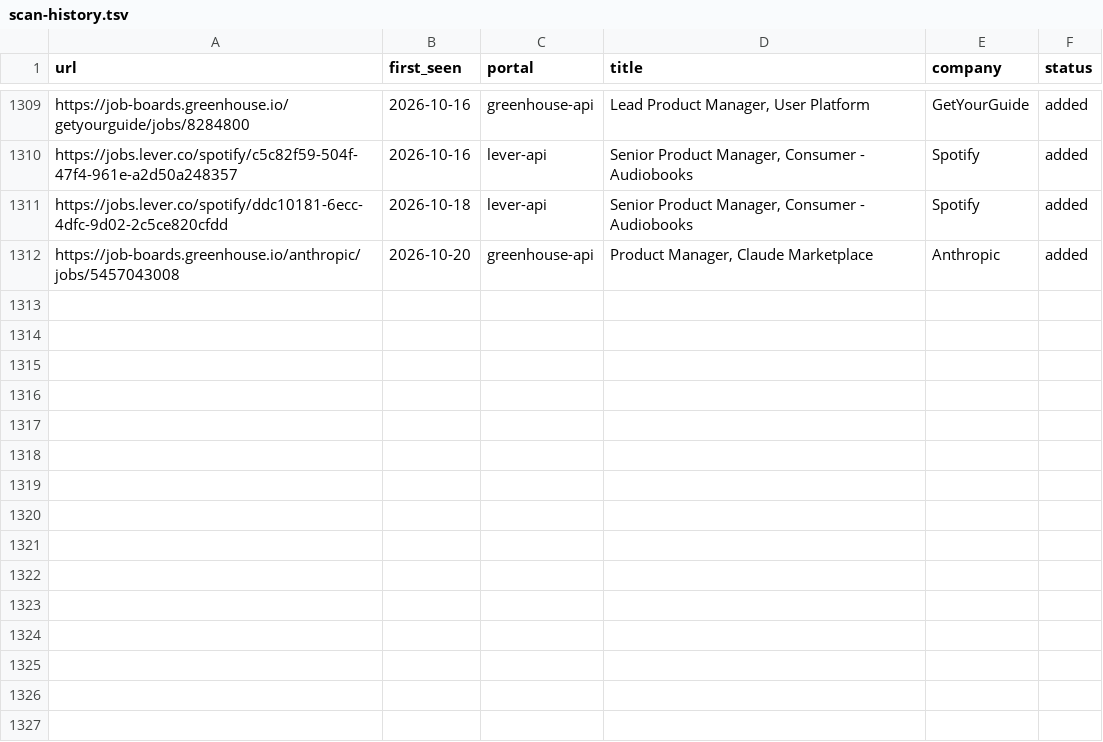
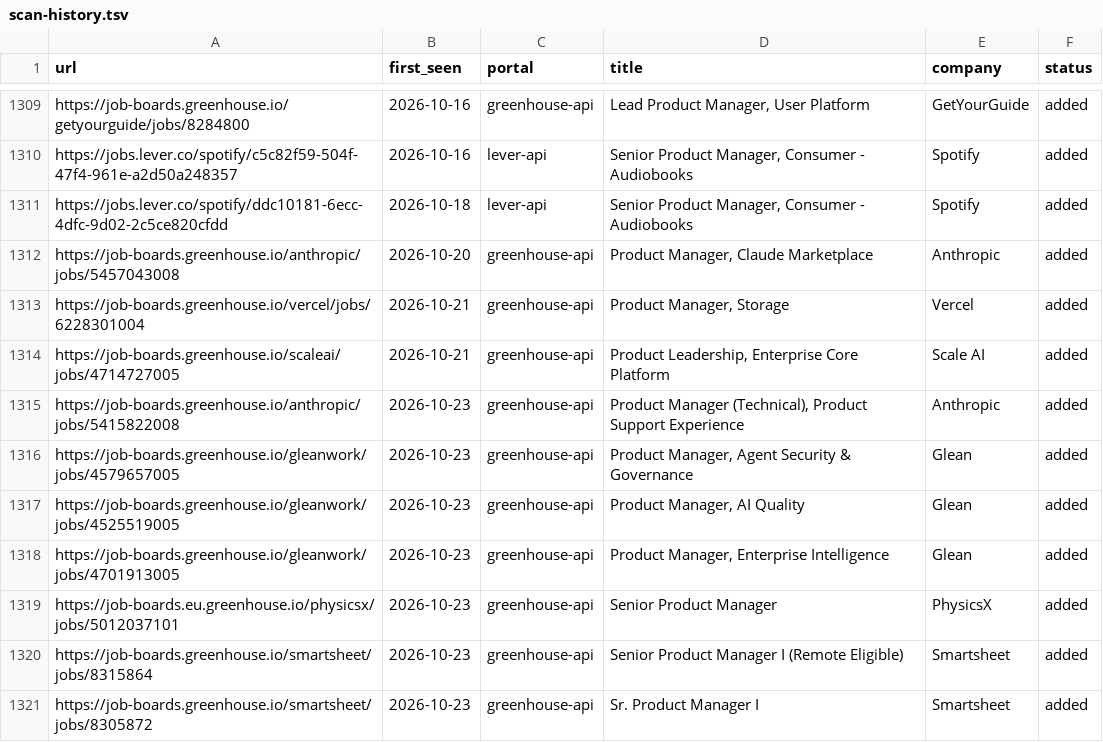
Before and after one commit to prernaaagarwal/jobs-ops, a TSV file: data/scan-history.tsv, drawn as a sheet; only a part is shown, gaps mark what is left out; the diff names each change by its address in the sheet, - before the commit and + after, or states it on an @@ line.

Commit message:
daily scan 2026-10-23

```diff
--- a/data/scan-history.tsv
+++ b/data/scan-history.tsv
+row 1313: https://job-boards.greenhouse.io/vercel/jobs/6228301004 | 2026-10-21 | greenhouse-api | Product Manager, Storage | Vercel | added
+row 1314: https://job-boards.greenhouse.io/scaleai/jobs/4714727005 | 2026-10-21 | greenhouse-api | Product Leadership, Enterprise Core Platform | Scale AI | added
+row 1315: https://job-boards.greenhouse.io/anthropic/jobs/5415822008 | 2026-10-23 | greenhouse-api | Product Manager (Technical), Product Support Experience | Anthropic | added
+row 1316: https://job-boards.greenhouse.io/gleanwork/jobs/4579657005 | 2026-10-23 | greenhouse-api | Product Manager, Agent Security & Governance | Glean | added
+row 1317: https://job-boards.greenhouse.io/gleanwork/jobs/4525519005 | 2026-10-23 | greenhouse-api | Product Manager, AI Quality | Glean | added
+row 1318: https://job-boards.greenhouse.io/gleanwork/jobs/4701913005 | 2026-10-23 | greenhouse-api | Product Manager, Enterprise Intelligence | Glean | added
+row 1319: https://job-boards.eu.greenhouse.io/physicsx/jobs/5012037101 | 2026-10-23 | greenhouse-api | Senior Product Manager | PhysicsX | added
+row 1320: https://job-boards.greenhouse.io/smartsheet/jobs/8315864 | 2026-10-23 | greenhouse-api | Senior Product Manager I (Remote Eligible) | Smartsheet | added
+row 1321: https://job-boards.greenhouse.io/smartsheet/jobs/8305872 | 2026-10-23 | greenhouse-api | Sr. Product Manager I | Smartsheet | added
```
Also changed, not shown: 1 other file.
